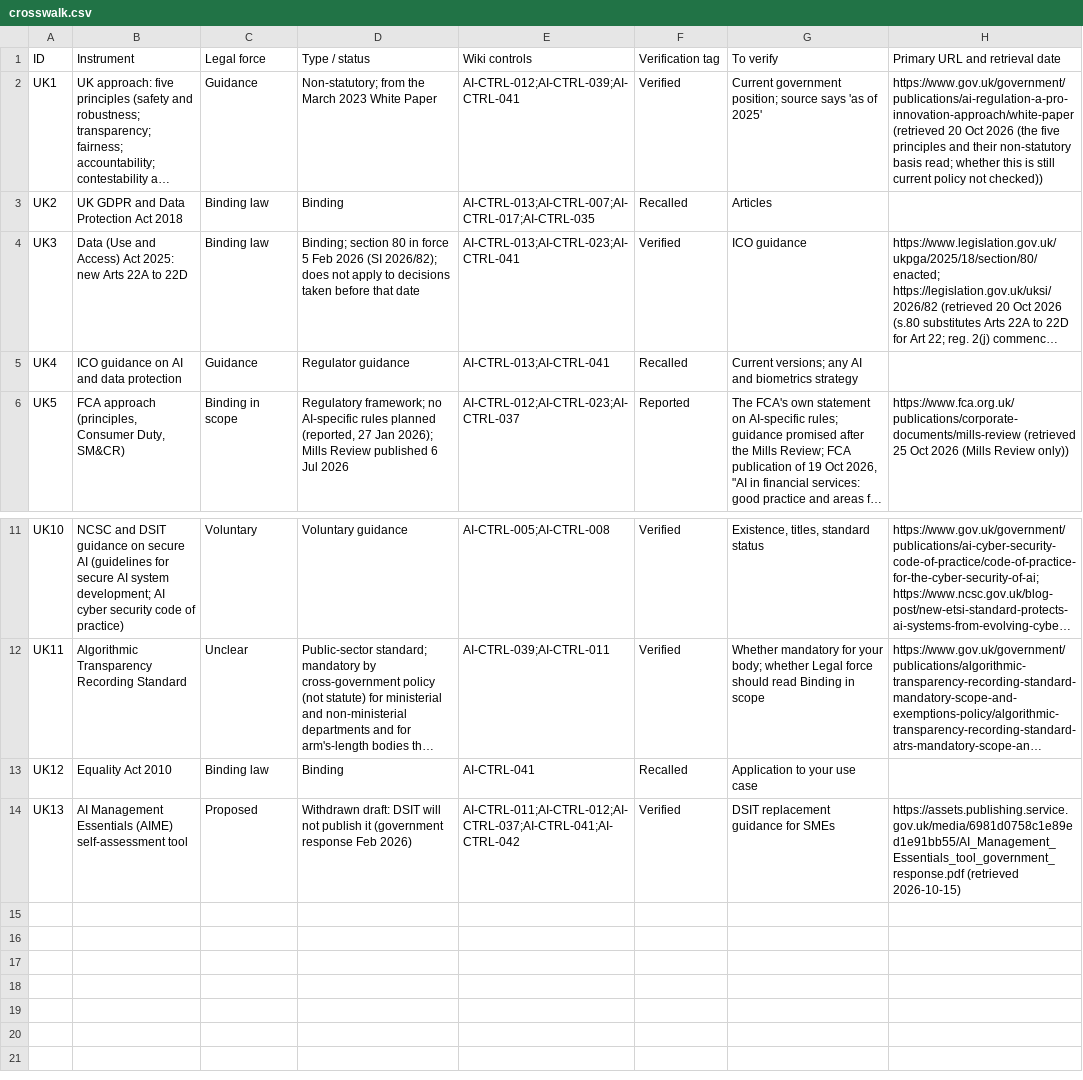
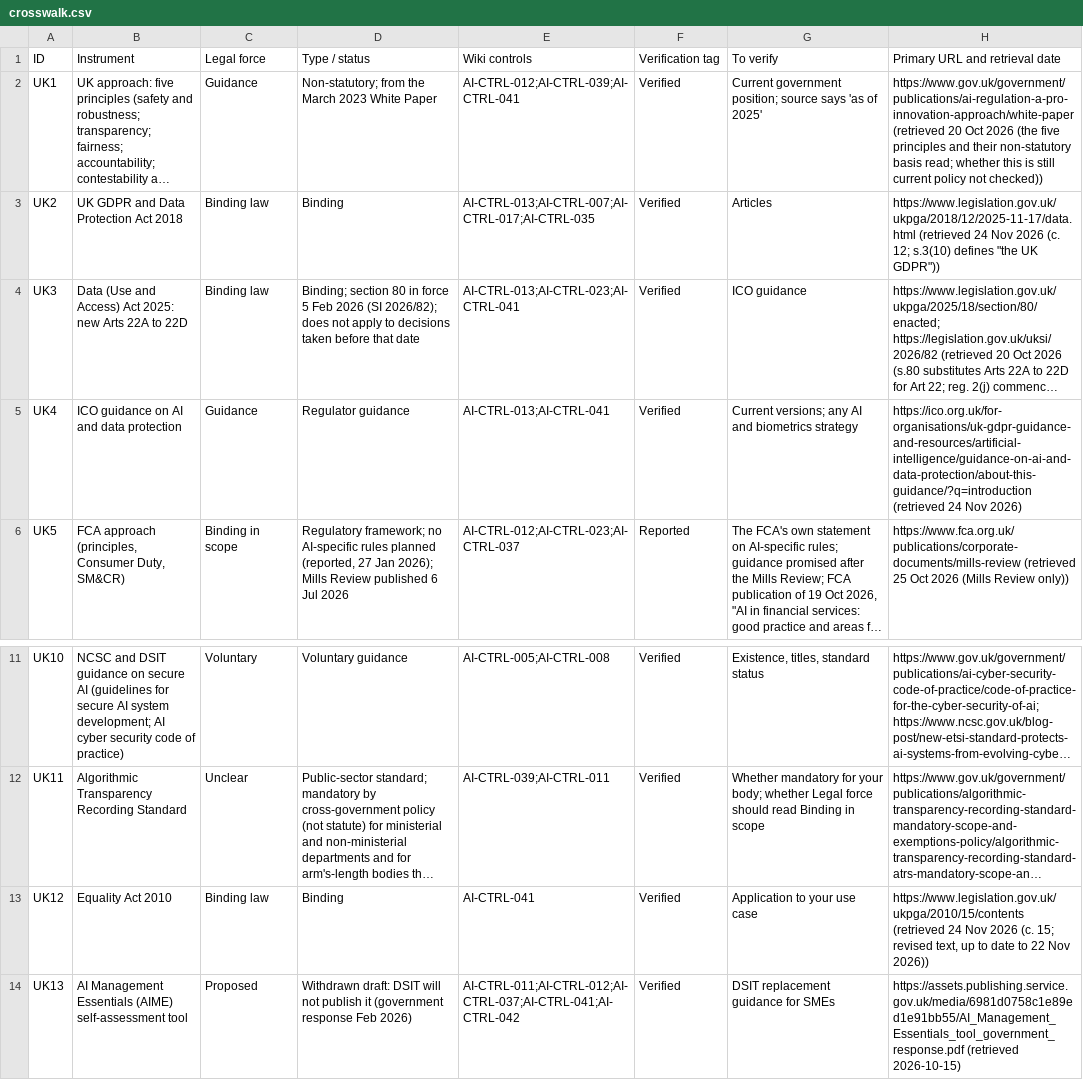
Before and after one commit to nachi065/AI-Security-Wiki, a CSV file: 21_UK_AI_Compliance/data/crosswalk.csv, drawn as a sheet; only a part is shown, gaps mark what is left out; long unchanged cells end in …; the diff names each change by its address in the sheet, - before the commit and + after, or states it on an @@ line.

```diff
--- a/21_UK_AI_Compliance/data/crosswalk.csv
+++ b/21_UK_AI_Compliance/data/crosswalk.csv
-F3 (Verification tag): Recalled
+F3 (Verification tag): Verified
-H3 (Primary URL and retrieval date): (empty)
+H3 (Primary URL and retrieval date): https://www.legislation.gov.uk/ukpga/2018/12/2025-11-17/data.html (retrieved 24 Nov 2026 (c. 12; s.3(10) defines "the UK GDPR"))
-F5 (Verification tag): Recalled
+F5 (Verification tag): Verified
-H5 (Primary URL and retrieval date): (empty)
+H5 (Primary URL and retrieval date): https://ico.org.uk/for-organisations/uk-gdpr-guidance-and-resources/artificial-intelligence/guidance-on-ai-and-data-protection/about-this-guidance/?q=introduction (retrieved 24 Nov 2026)
-F13 (Verification tag): Recalled
+F13 (Verification tag): Verified
-H13 (Primary URL and retrieval date): (empty)
+H13 (Primary URL and retrieval date): https://www.legislation.gov.uk/ukpga/2010/15/contents (retrieved 24 Nov 2026 (c. 15; revised text, up to date to 22 Nov 2026))
```
Also changed, not shown: source/21_UK_AI_Compliance/data/crosswalk.csv, 8 other files.
